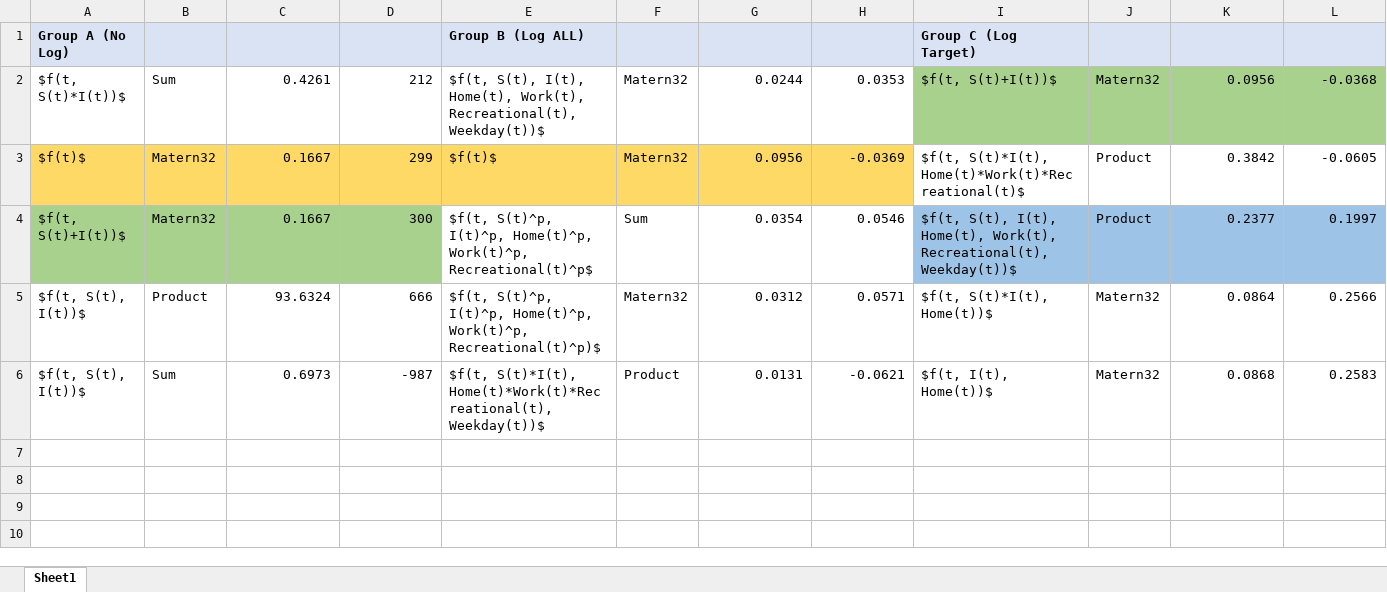
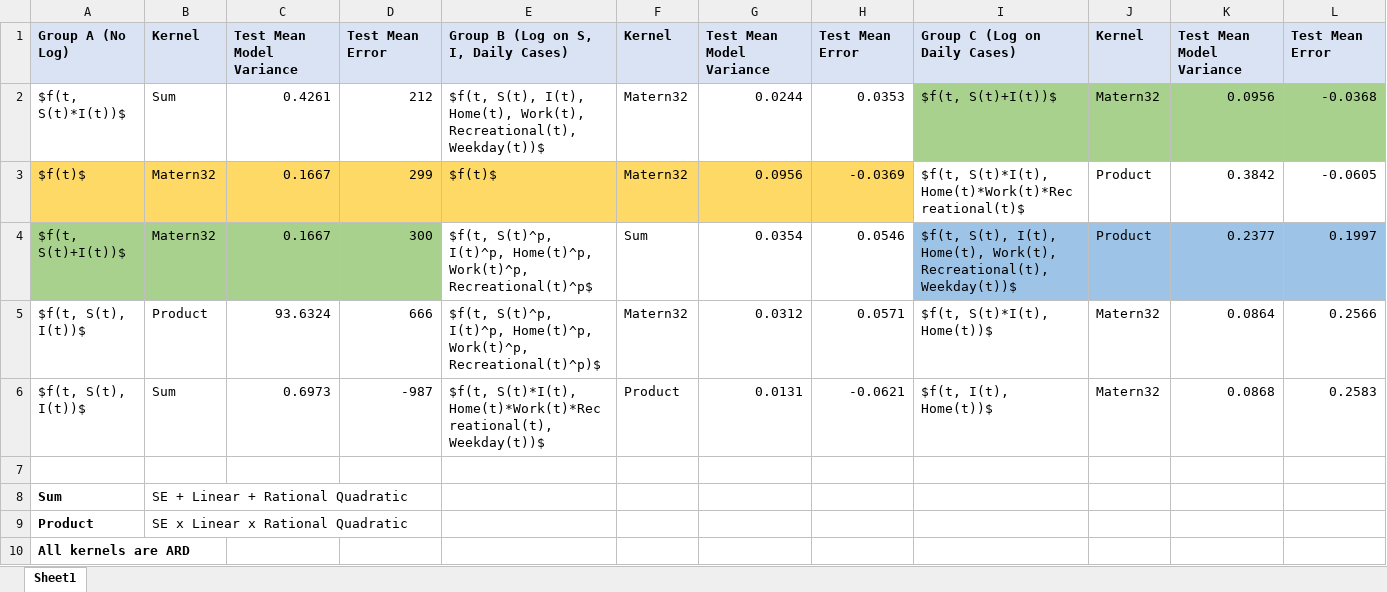
Before and after one commit to epidemic-research-team/epidemic-gaussian-process, an Excel workbook: Final Tables/Model Comparison.xlsx, sheet Sheet1, drawn as a sheet; values as stored, in another font and other column widths than the file's, no borders; removed rows and columns are numbered as before the commit, all else as after; the diff names each change by its address in the sheet, - before the commit and + after, or states it on an @@ line.

```diff
--- a/Final Tables/Model Comparison.xlsx (sheet Sheet1)
+++ b/Final Tables/Model Comparison.xlsx (sheet Sheet1)
-row 1: Group A (No Log) |  |  |  | Group B (Log ALL) |  |  |  | Group C (Log Target)
+row 1: Group A (No Log) | Kernel | Test Mean Model Variance | Test Mean Error | Group B (Log on S, I, Daily Cases) | Kernel | Test Mean Model Variance | Test Mean Error | Group C (Log on Daily Cases) | Kernel | Test Mean Model Variance | Test Mean Error
+row 7: (empty)
+row 8: Sum | SE + Linear + Rational Quadratic
+row 9: Product | SE x Linear x Rational Quadratic
+row 10: All kernels are ARD
```
Also changed, not shown: 3 other files.
